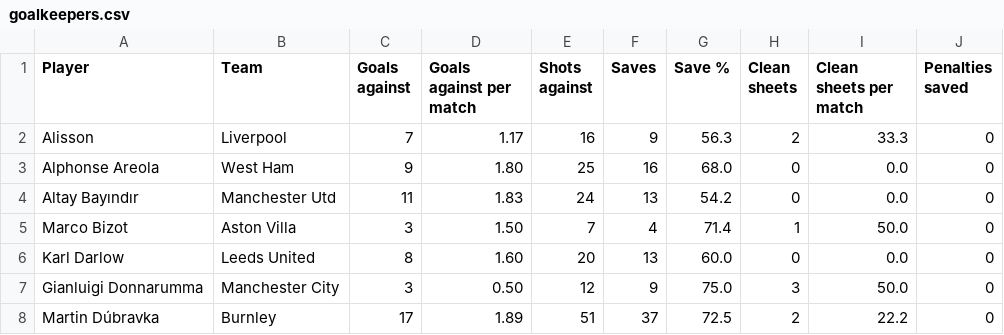
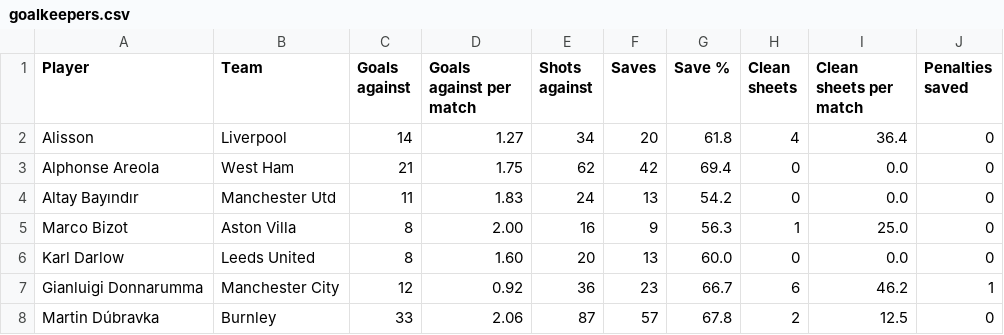
Before and after one commit to Zain3627/Fantasy_Premier_League_Predictor, a CSV file: stats/goalkeepers.csv, drawn as a sheet; only a part is shown; the diff covers the shown part only.

```diff
--- a/stats/goalkeepers.csv
+++ b/stats/goalkeepers.csv
@@ -1,8 +1,8 @@
 Player,Team,Goals against,Goals against per match,Shots against,Saves,Save %,Clean sheets,Clean sheets per match,Penalties saved
-Alisson,Liverpool,7,1.17,16,9,56.3,2,33.3,0
-Alphonse Areola,West Ham,9,1.80,25,16,68.0,0,0.0,0
+Alisson,Liverpool,14,1.27,34,20,61.8,4,36.4,0
+Alphonse Areola,West Ham,21,1.75,62,42,69.4,0,0.0,0
 Altay Bayındır,Manchester Utd,11,1.83,24,13,54.2,0,0.0,0
-Marco Bizot,Aston Villa,3,1.50,7,4,71.4,1,50.0,0
+Marco Bizot,Aston Villa,8,2.00,16,9,56.3,1,25.0,0
 Karl Darlow,Leeds United,8,1.60,20,13,60.0,0,0.0,0
-Gianluigi Donnarumma,Manchester City,3,0.50,12,9,75.0,3,50.0,0
-Martin Dúbravka,Burnley,17,1.89,51,37,72.5,2,22.2,0
+Gianluigi Donnarumma,Manchester City,12,0.92,36,23,66.7,6,46.2,1
+Martin Dúbravka,Burnley,33,2.06,87,57,67.8,2,12.5,0
```
Also changed, not shown: 2 added rows and 114 edited cells elsewhere in this file, predictions/defenders.csv, predictions/midfielders.csv, 13 other files.
